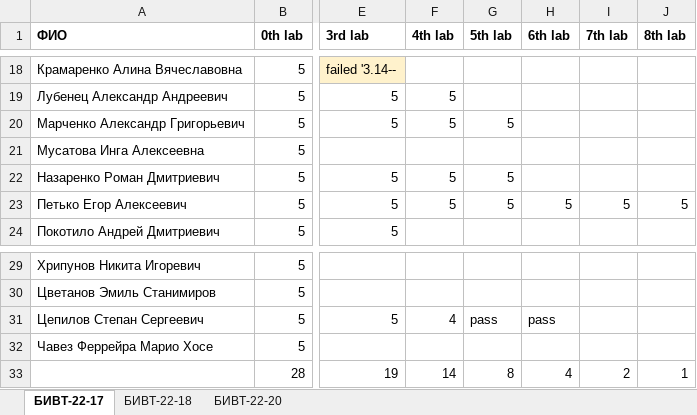
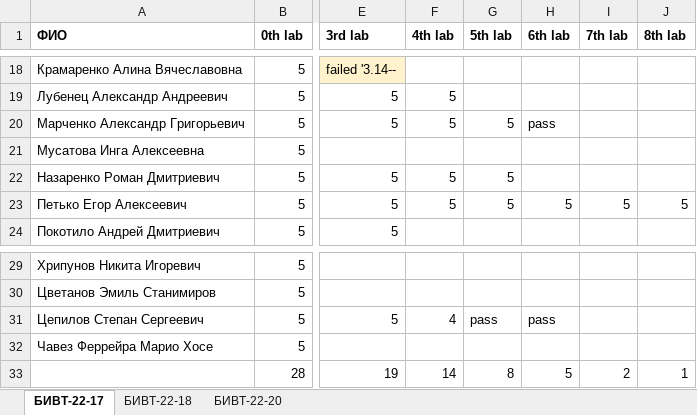
Before and after one commit to NemirovichMark/1st_Lesson, an Excel workbook: Progress.xlsx, sheet БИВТ-22-17, drawn as a sheet; only a part is shown, gaps mark what is left out; values as stored, in another font and other column widths than the file's, no borders; conditional formats not drawn; the diff names each change by its address in the sheet, - before the commit and + after, or states it on an @@ line.

Commit message:
Add files via upload

```diff
--- a/Progress.xlsx (sheet БИВТ-22-17)
+++ b/Progress.xlsx (sheet БИВТ-22-17)
-H20 (6th lab): (empty)
+H20 (6th lab): pass
-H33 (6th lab): 4
+H33 (6th lab): 5
```
